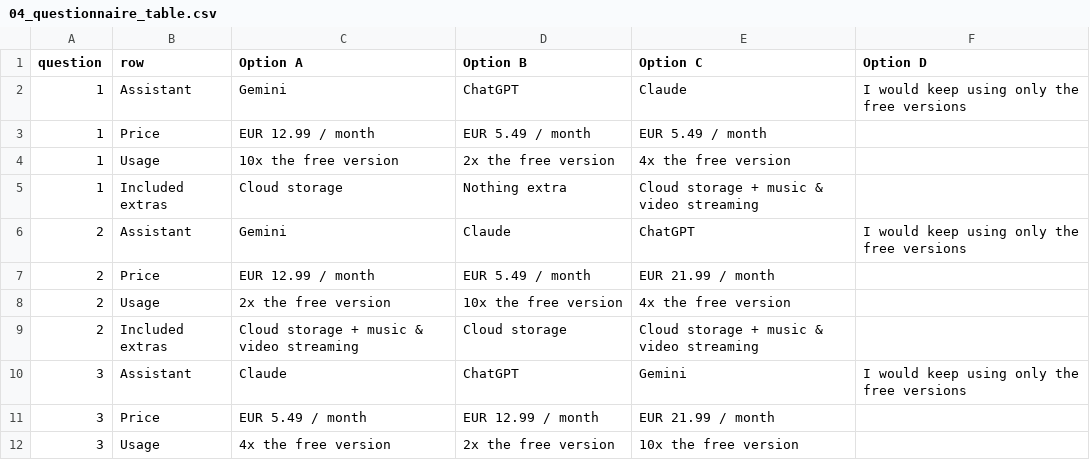
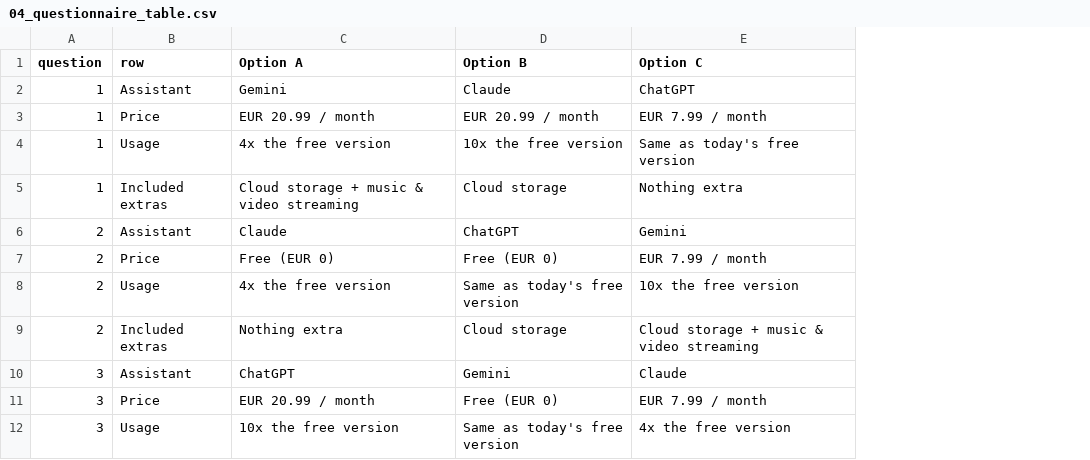
Before and after one commit to martin-kri/Conjoint-Analysis-LLM-subscriptions, a CSV file: llm_design/output/04_questionnaire_table.csv, drawn as a sheet; only a part is shown; the diff covers the shown part only; the diff names each change by its address in the sheet, - before the commit and + after, or states it on an @@ line.

Commit message:
Switch to EUR 0 as a price level
- Remove the separate "keep using the free versions" option; every
  question is now a choice between three plans
- Price levels: EUR 0 / 7.99 / 20.99 (was 5.49 / 12.99 / 21.99)
- Usage levels: 1x / 4x / 10x (was 2x / 4x / 10x), so "EUR 0, 1x,
  nothing extra" is today's free tier
- Add the L^MA design (27 questions in 3 blocks) to the design comparison
- Regenerate the 12-question D-optimal design and the questionnaire
- Rerun the sample-size simulation for 40, 60, 80 and 100 respondents
- Update README, sources and AI usage log

```diff
--- a/llm_design/output/04_questionnaire_table.csv
+++ b/llm_design/output/04_questionnaire_table.csv
-column F (Option D), rows 2-10: I would keep using only the free versions |  |  |  | I would keep using only the free versions |  |  |  | I would keep using only the free versions
-D2 (Option B): ChatGPT
+D2 (Option B): Claude
-E2 (Option C): Claude
+E2 (Option C): ChatGPT
-C3 (Option A): EUR 12.99 / month
+C3 (Option A): EUR 20.99 / month
-D3 (Option B): EUR 5.49 / month
+D3 (Option B): EUR 20.99 / month
-E3 (Option C): EUR 5.49 / month
+E3 (Option C): EUR 7.99 / month
-C4 (Option A): 10x the free version
+C4 (Option A): 4x the free version
-D4 (Option B): 2x the free version
+D4 (Option B): 10x the free version
-E4 (Option C): 4x the free version
+E4 (Option C): Same as today's free version
-C5 (Option A): Cloud storage
+C5 (Option A): Cloud storage + music & video streaming
-D5 (Option B): Nothing extra
+D5 (Option B): Cloud storage
-E5 (Option C): Cloud storage + music & video streaming
+E5 (Option C): Nothing extra
-C6 (Option A): Gemini
+C6 (Option A): Claude
-D6 (Option B): Claude
+D6 (Option B): ChatGPT
-E6 (Option C): ChatGPT
+E6 (Option C): Gemini
-C7 (Option A): EUR 12.99 / month
+C7 (Option A): Free (EUR 0)
-D7 (Option B): EUR 5.49 / month
+D7 (Option B): Free (EUR 0)
-E7 (Option C): EUR 21.99 / month
+E7 (Option C): EUR 7.99 / month
-C8 (Option A): 2x the free version
+C8 (Option A): 4x the free version
-D8 (Option B): 10x the free version
+D8 (Option B): Same as today's free version
-E8 (Option C): 4x the free version
+E8 (Option C): 10x the free version
-C9 (Option A): Cloud storage + music & video streaming
+C9 (Option A): Nothing extra
-C10 (Option A): Claude
+C10 (Option A): ChatGPT
-D10 (Option B): ChatGPT
+D10 (Option B): Gemini
-E10 (Option C): Gemini
+E10 (Option C): Claude
-C11 (Option A): EUR 5.49 / month
+C11 (Option A): EUR 20.99 / month
-D11 (Option B): EUR 12.99 / month
+D11 (Option B): Free (EUR 0)
-E11 (Option C): EUR 21.99 / month
+E11 (Option C): EUR 7.99 / month
-C12 (Option A): 4x the free version
+C12 (Option A): 10x the free version
-D12 (Option B): 2x the free version
+D12 (Option B): Same as today's free version
-E12 (Option C): 10x the free version
+E12 (Option C): 4x the free version
```
Also changed, not shown: 94 edited cells elsewhere in this file, llm_design/output/01_design_Doptimal_12q.csv, llm_design/output/01_design_Doptimal_15q.csv, 23 other files.
